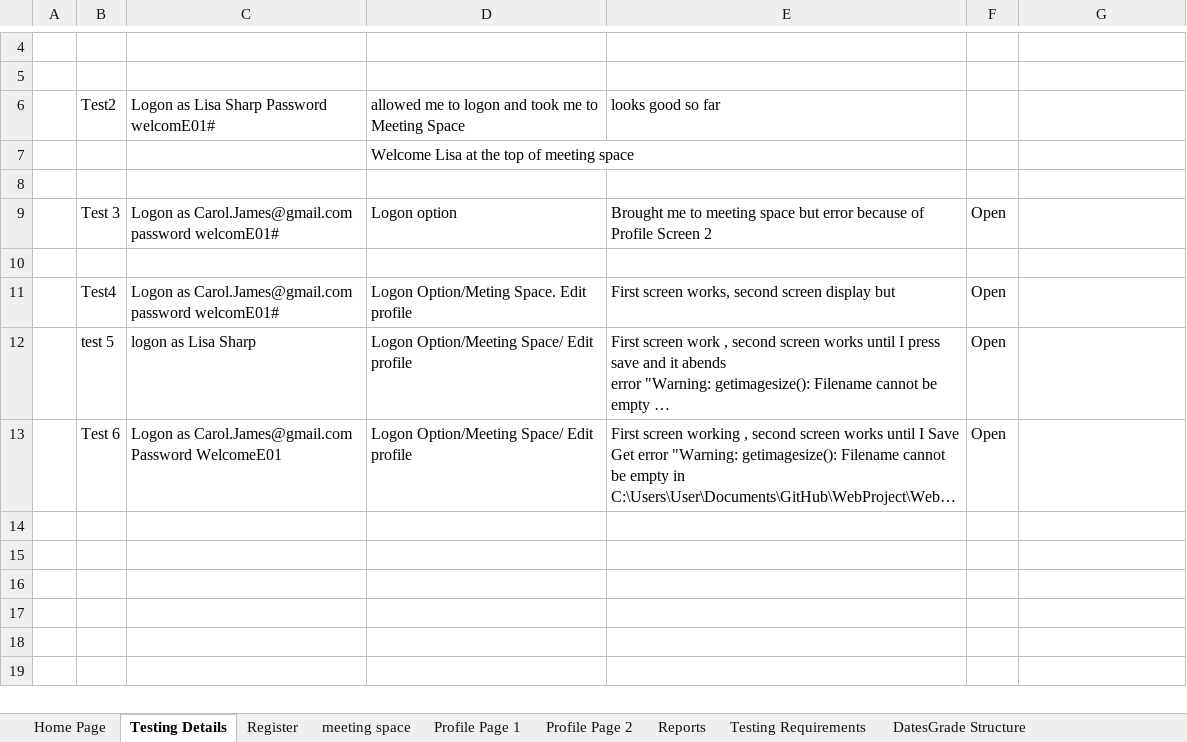
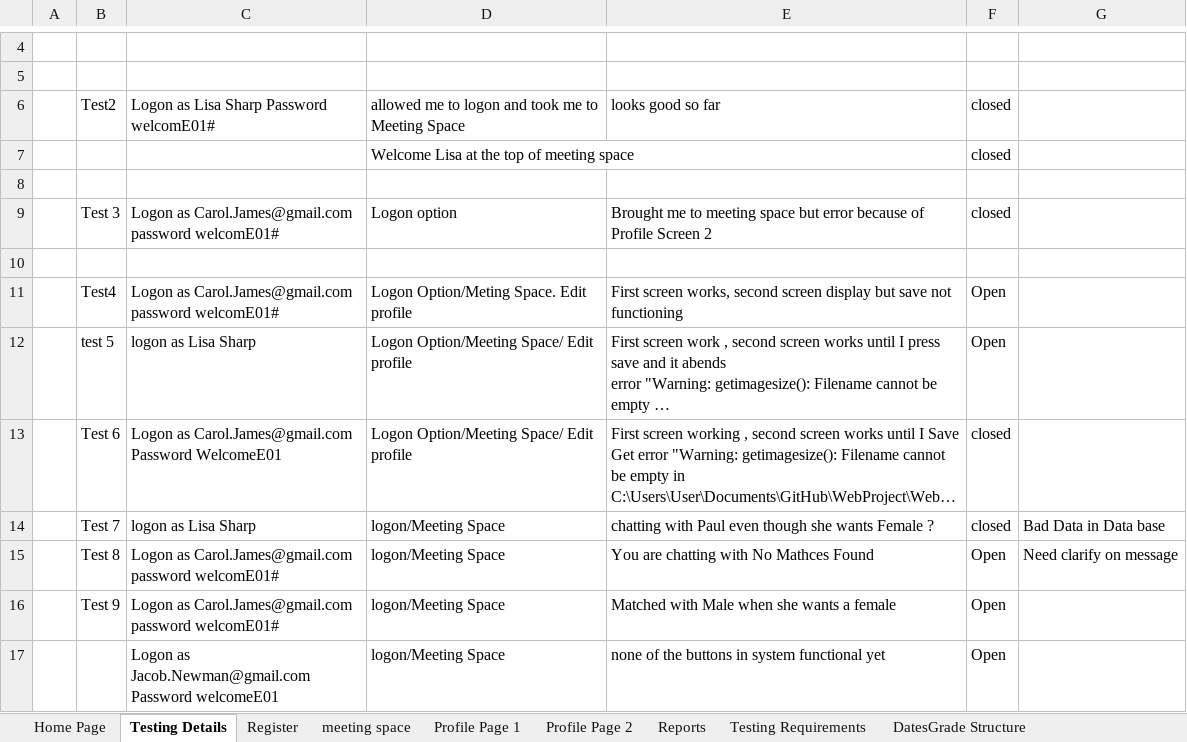
Before and after one commit to AdrianosullivanUL/WebProject, an Excel workbook: Reports/Action List.xlsx, sheet Testing Details, drawn as a sheet; only a part is shown, gaps mark what is left out; long unchanged cells end in …; values as stored, in another font and other column widths than the file's, no borders; the diff names each change by its address in the sheet, - before the commit and + after, or states it on an @@ line.

Commit message:
updated with new tests

```diff
--- a/Reports/Action List.xlsx (sheet Testing Details)
+++ b/Reports/Action List.xlsx (sheet Testing Details)
-F6:F7: (empty)
+F6:F7: closed
-F9: Open
+F9: closed
-E11: …display but
+E11: …display but save not functioning
-F13: Open
+F13: closed
+row 14:  | Test 7 | logon as Lisa Sharp | logon/Meeting Space | chatting with Paul even though she wants Female ? | closed | Bad Data in Data base
+row 15:  | Test 8 | Logon as Carol.James@gmail.com password welcomE01# | logon/Meeting Space | You are chatting with No Mathces Found | Open | Need clarify on message
+row 16:  | Test 9 | Logon as Carol.James@gmail.com password welcomE01# | logon/Meeting Space | Matched with Male when she wants a female | Open
+row 17:  |  | Logon as Jacob.Newman@gmail.com Password welcomeE01 | logon/Meeting Space | none of the buttons in system functional yet | Open
```
Also changed, not shown: 1 other file.
